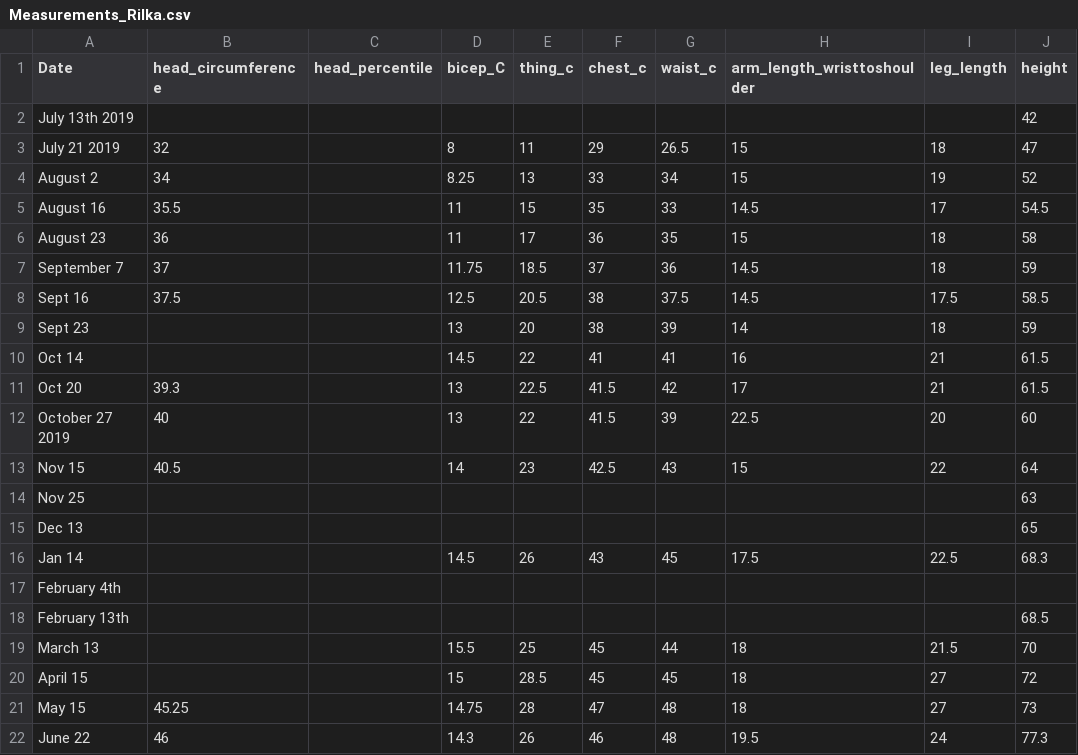
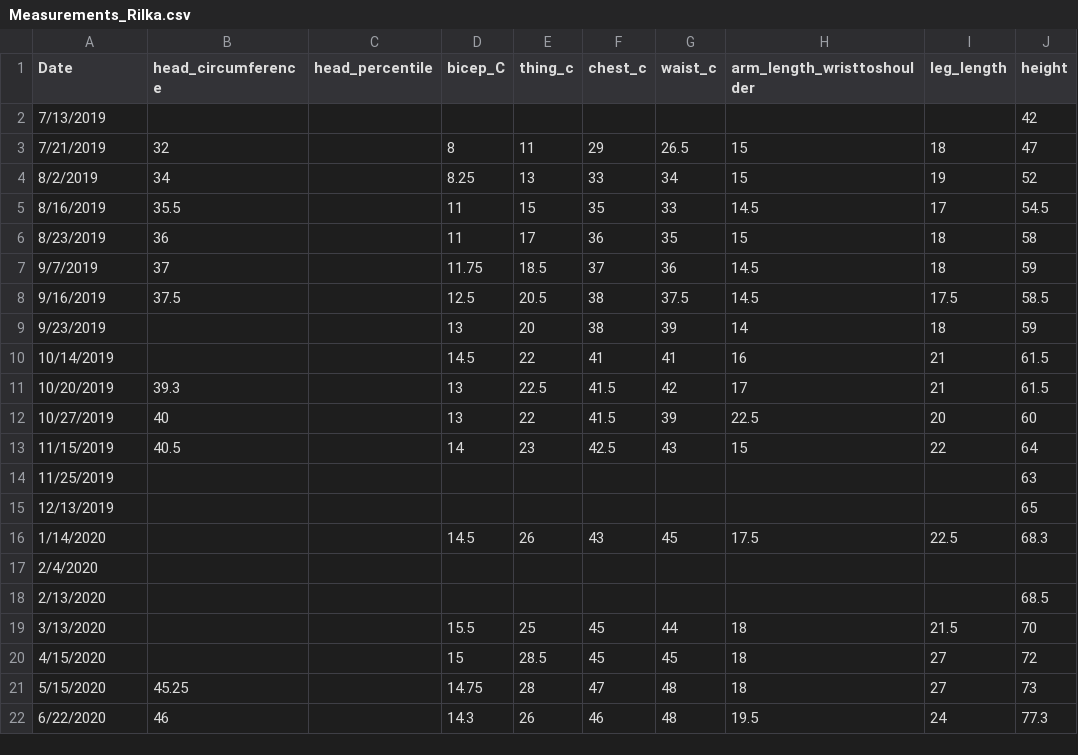
Before and after one commit to DonnaVakalis/viz_kidz, a CSV file: dat/Measurements_Rilka.csv, drawn as a sheet; only a part is shown; the diff names each change by its address in the sheet, - before the commit and + after, or states it on an @@ line.

```diff
--- a/dat/Measurements_Rilka.csv
+++ b/dat/Measurements_Rilka.csv
-A2 (Date): July 13th 2019
+A2 (Date): 7/13/2019
-A3 (Date): July 21 2019
+A3 (Date): 7/21/2019
-A4 (Date): August 2
+A4 (Date): 8/2/2019
-A5 (Date): August 16
+A5 (Date): 8/16/2019
-A6 (Date): August 23
+A6 (Date): 8/23/2019
-A7 (Date): September 7
+A7 (Date): 9/7/2019
-A8 (Date): Sept 16
+A8 (Date): 9/16/2019
-A9 (Date): Sept 23
+A9 (Date): 9/23/2019
-A10 (Date): Oct 14
+A10 (Date): 10/14/2019
-A11 (Date): Oct 20
+A11 (Date): 10/20/2019
-A12 (Date): October 27 2019
+A12 (Date): 10/27/2019
-A13 (Date): Nov 15
+A13 (Date): 11/15/2019
-A14 (Date): Nov 25
+A14 (Date): 11/25/2019
-A15 (Date): Dec 13
+A15 (Date): 12/13/2019
-A16 (Date): Jan 14
+A16 (Date): 1/14/2020
-A17 (Date): February 4th
+A17 (Date): 2/4/2020
-A18 (Date): February 13th
+A18 (Date): 2/13/2020
-A19 (Date): March 13
+A19 (Date): 3/13/2020
-A20 (Date): April 15
+A20 (Date): 4/15/2020
-A21 (Date): May 15
+A21 (Date): 5/15/2020
-A22 (Date): June 22
+A22 (Date): 6/22/2020
```
Also changed, not shown: dat/Measurements_Amos.csv.
